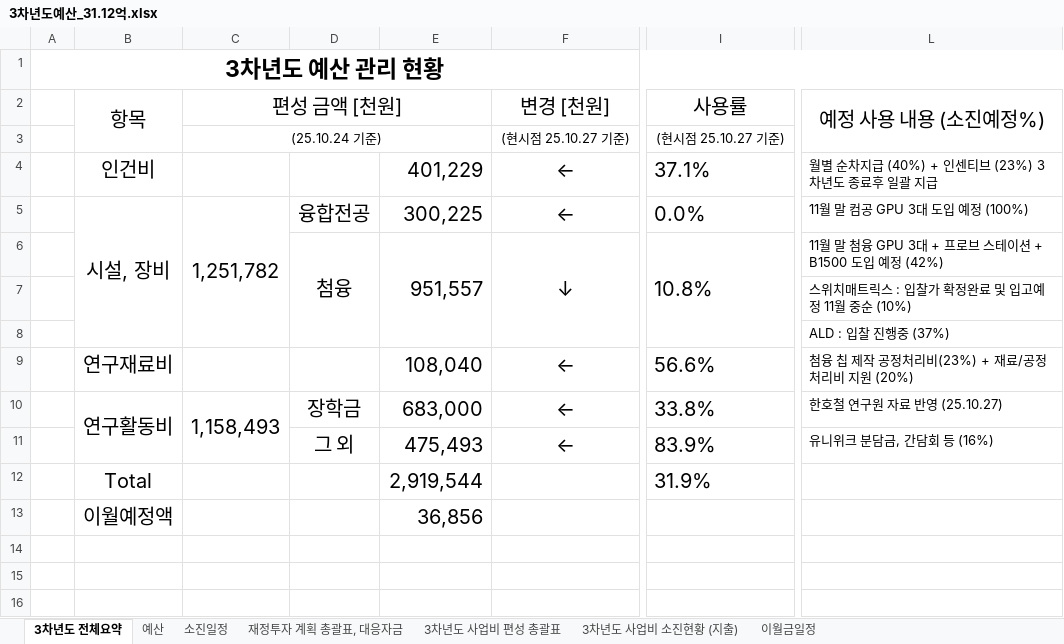
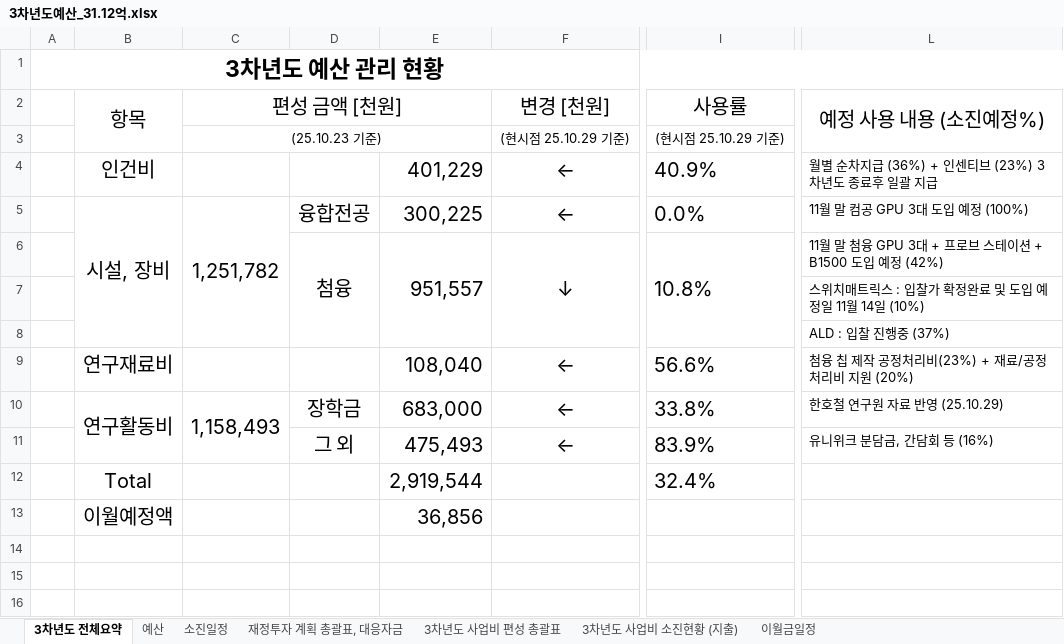
Before and after one commit to vectorcont62-dev/SSSU-third, an Excel workbook: 3차년도예산_31.12억.xlsx, sheet 3차년도 전체요약, drawn as a sheet; only a part is shown, gaps mark what is left out; values as stored, in another font and other column widths than the file's, no borders; the diff names each change by its address in the sheet, - before the commit and + after, or states it on an @@ line.

```diff
--- a/3차년도예산_31.12억.xlsx (sheet 3차년도 전체요약)
+++ b/3차년도예산_31.12억.xlsx (sheet 3차년도 전체요약)
-C3 (편성 금액 [천원]): (25.10.24 기준)
+C3 (편성 금액 [천원]): (25.10.23 기준)
-F3 (변경 [천원]): (현시점 25.10.27 기준)
+F3 (변경 [천원]): (현시점 25.10.29 기준)
-I3 (사용률): (현시점 25.10.27 기준)
+I3 (사용률): (현시점 25.10.29 기준)
-I4 (사용률): 37.1%
+I4 (사용률): 40.9%
-L4 (예정 사용 내용 (소진예정%)): 월별 순차지급 (40%) + 인센티브 (23%) 3차년도 종료후 일괄 지급
+L4 (예정 사용 내용 (소진예정%)): 월별 순차지급 (36%) + 인센티브 (23%) 3차년도 종료후 일괄 지급
-L7 (예정 사용 내용 (소진예정%)): 스위치매트릭스 : 입찰가 확정완료 및 입고예정 11월 중순 (10%)
+L7 (예정 사용 내용 (소진예정%)): 스위치매트릭스 : 입찰가 확정완료 및 도입 예정일 11월 14일 (10%)
-L10 (예정 사용 내용 (소진예정%)): 한호철 연구원 자료 반영 (25.10.27)
+L10 (예정 사용 내용 (소진예정%)): 한호철 연구원 자료 반영 (25.10.29)
-I12 (사용률): 31.9%
+I12 (사용률): 32.4%
```
Also changed, not shown: 1 other file.
